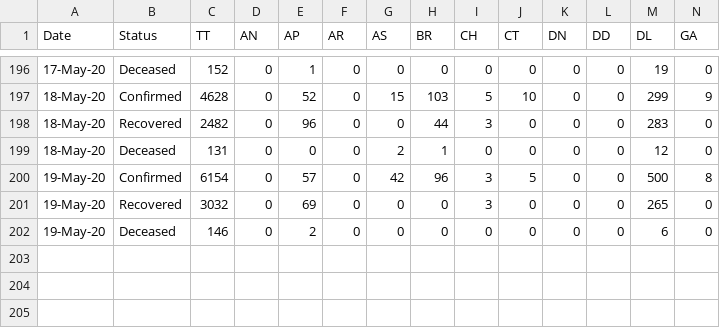
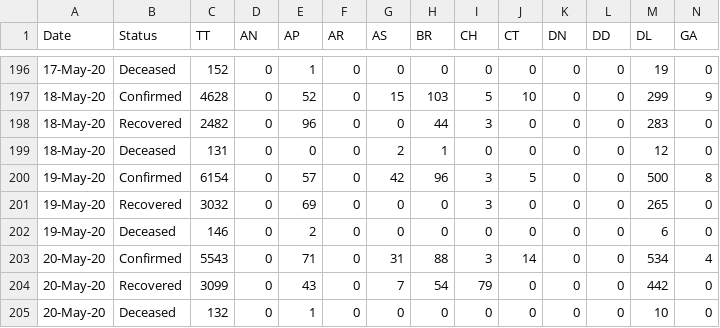
Before and after one commit to frank-chris/covid-cases-on-map, a CSV file: state_wise_daily.csv, drawn as a sheet; only a part is shown, gaps mark what is left out; rows hold the shown columns only; the diff names each change by its address in the sheet, - before the commit and + after, or states it on an @@ line.

Commit message:
(Auto-commit,push)Update state_wise_daily.csv

```diff
--- a/state_wise_daily.csv
+++ b/state_wise_daily.csv
+row 203: 20-May-20 | Confirmed | 5543 | 0 | 71 | 0 | 31 | 88 | 3 | 14 | 0 | 0 | 534 | 4
+row 204: 20-May-20 | Recovered | 3099 | 0 | 43 | 0 | 7 | 54 | 79 | 0 | 0 | 0 | 442 | 0
+row 205: 20-May-20 | Deceased | 132 | 0 | 1 | 0 | 0 | 0 | 0 | 0 | 0 | 0 | 10 | 0
```
Also changed, not shown: 17 other files.
